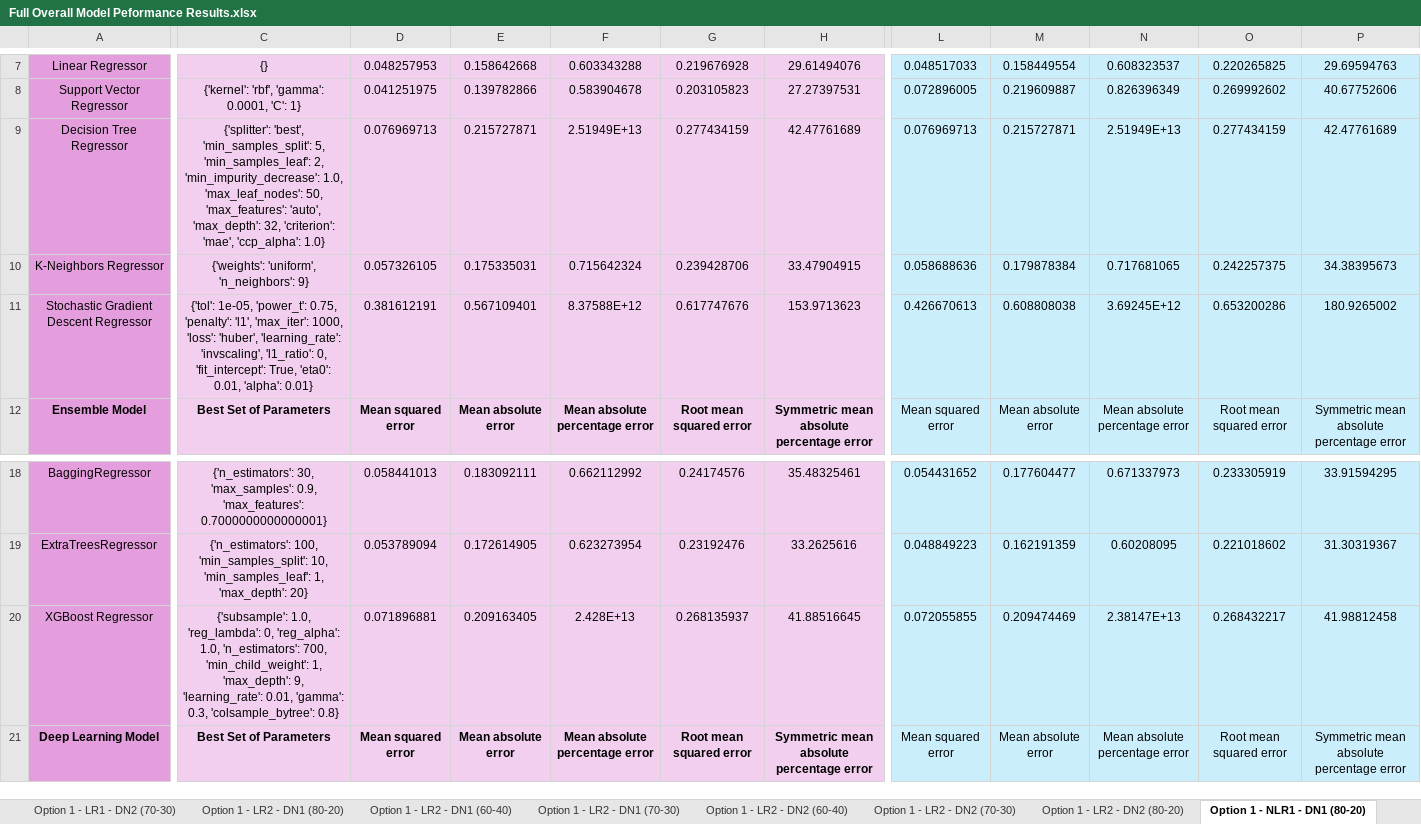
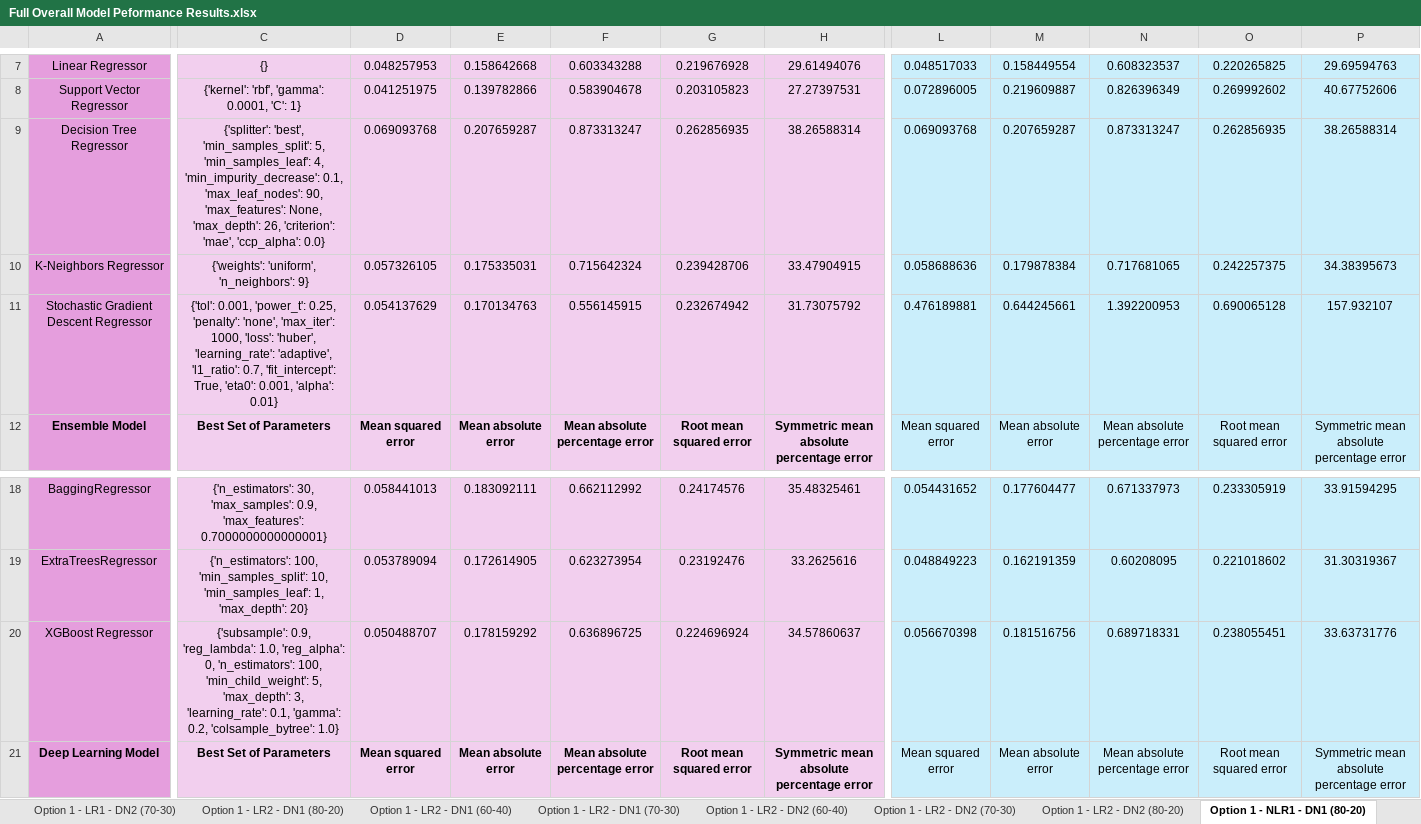
Before and after one commit to oleeveeuh/gr-WPI-UMASS-TOD-Prediction, an Excel workbook: data/performance_sheets/Full Overall Model Peformance Results.xlsx, sheet Option 1 - NLR1 - DN1 (80-20), drawn as a sheet; only a part is shown, gaps mark what is left out; values as stored, in another font and other column widths than the file's, no borders; the diff covers the shown part only; the diff names each change by its address in the sheet, - before the commit and + after, or states it on an @@ line.

```diff
--- a/data/performance_sheets/Full Overall Model Peformance Results.xlsx (sheet Option 1 - NLR1 - DN1 (80-20))
+++ b/data/performance_sheets/Full Overall Model Peformance Results.xlsx (sheet Option 1 - NLR1 - DN1 (80-20))
-C9: …5, 'min_samples_leaf': 2, 'min_impurity_decrease': 1.0, 'max_leaf_nodes': 50, 'max_features': 'auto', 'max_depth': 32, 'criterion': 'mae', 'ccp_alpha': 1.0}
+C9: …5, 'min_samples_leaf': 4, 'min_impurity_decrease': 0.1, 'max_leaf_nodes': 90, 'max_features': None, 'max_depth': 26, 'criterion': 'mae', 'ccp_alpha': 0.0}
-D9: 0.076969713
+D9: 0.069093768
-E9: 0.215727871
+E9: 0.207659287
-F9: 2.51949E+13
+F9: 0.873313247
-G9: 0.277434159
+G9: 0.262856935
-H9: 42.47761689
+H9: 38.26588314
-L9: 0.076969713
+L9: 0.069093768
-M9: 0.215727871
+M9: 0.207659287
-N9: 2.51949E+13
+N9: 0.873313247
-O9: 0.277434159
+O9: 0.262856935
-P9: 42.47761689
+P9: 38.26588314
-C11: {'tol': 1e-05, 'power_t': 0.75, 'penalty': 'l1', 'max_iter': 1000, 'loss': 'huber', 'learning_rate': 'invscaling', 'l1_ratio': 0, 'fit_intercept': True, 'eta0': 0.01, 'alpha': 0.01}
+C11: {'tol': 0.001, 'power_t': 0.25, 'penalty': 'none', 'max_iter': 1000, 'loss': 'huber', 'learning_rate': 'adaptive', 'l1_ratio': 0.7, 'fit_intercept': True, 'eta0': 0.001, 'alpha': 0.01}
-D11: 0.381612191
+D11: 0.054137629
-E11: 0.567109401
+E11: 0.170134763
-F11: 8.37588E+12
+F11: 0.556145915
-G11: 0.617747676
+G11: 0.232674942
-H11: 153.9713623
+H11: 31.73075792
-L11: 0.426670613
+L11: 0.476189881
-M11: 0.608808038
+M11: 0.644245661
-N11: 3.69245E+12
+N11: 1.392200953
-O11: 0.653200286
+O11: 0.690065128
-P11: 180.9265002
+P11: 157.932107
-C20: {'subsample': 1.0, 'reg_lambda': 0, 'reg_alpha': 1.0, 'n_estimators': 700, 'min_child_weight': 1, 'max_depth': 9, 'learning_rate': 0.01, 'gamma': 0.3, 'colsample_bytree': 0.8}
+C20: {'subsample': 0.9, 'reg_lambda': 1.0, 'reg_alpha': 0, 'n_estimators': 100, 'min_child_weight': 5, 'max_depth': 3, 'learning_rate': 0.1, 'gamma': 0.2, 'colsample_bytree': 1.0}
-D20: 0.071896881
+D20: 0.050488707
-E20: 0.209163405
+E20: 0.178159292
-F20: 2.428E+13
+F20: 0.636896725
-G20: 0.268135937
+G20: 0.224696924
-H20: 41.88516645
+H20: 34.57860637
-L20: 0.072055855
+L20: 0.056670398
-M20: 0.209474469
+M20: 0.181516756
-N20: 2.38147E+13
+N20: 0.689718331
-O20: 0.268432217
+O20: 0.238055451
-P20: 41.98812458
+P20: 33.63731776
```
Also changed, not shown: 2 edited cells elsewhere in this sheet, sheet Option 1 - NLR1 - DN1 (70-30), sheet Option 1 - NLR1 - DN2 (70-30), sheet Option 1 - NLR1 - DN1 (60-40), sheet Option 1 - NLR1 - DN2 (60-40), sheet Option 1 - NLR1 - DN2 (80-20), data/performance_sheets/BA11 Overall Model Peformance Results.xlsx, data/performance_sheets/BA47 Overall Model Peformance Results.xlsx, 1 other file.
